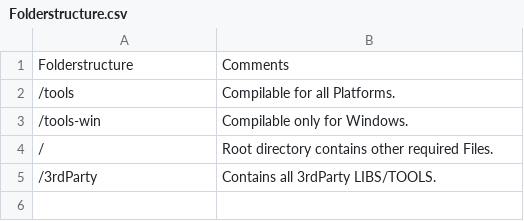
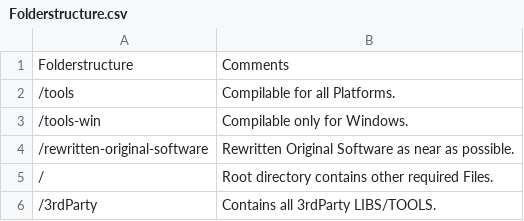
Before and after one commit to BJNFNE/DEV7, a CSV file: docs/Folderstructure.csv, drawn as a sheet; the diff names each change by its address in the sheet, - before the commit and + after, or states it on an @@ line.

Commit message:
mention folder rewritten-original-software

```diff
--- a/docs/Folderstructure.csv
+++ b/docs/Folderstructure.csv
+row 4: /rewritten-original-software | Rewritten Original Software as near as possible.
```
